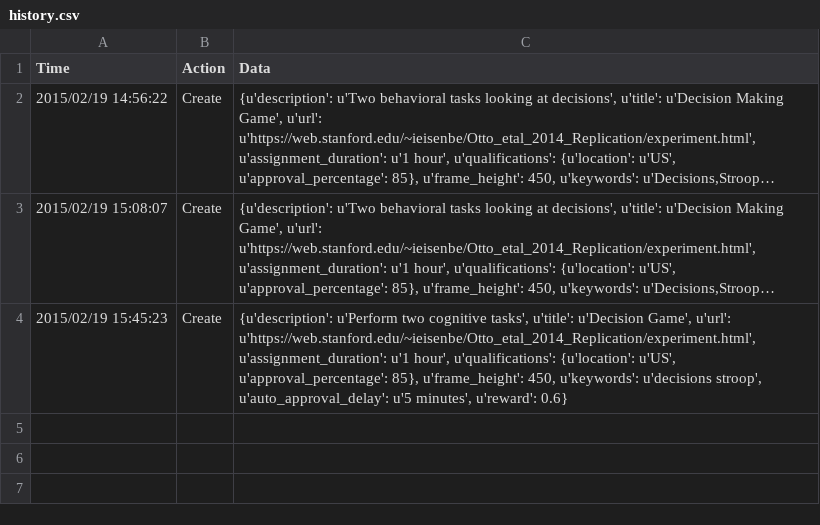
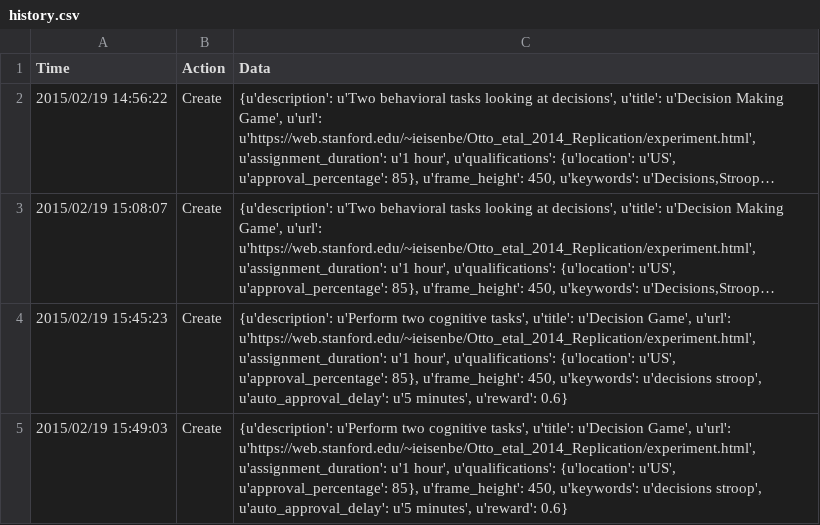
Before and after one commit to IanEisenberg/Otto_etal_2014_Replication, a CSV file: history.csv, drawn as a sheet; long unchanged cells end in ….

```diff
--- a/history.csv
+++ b/history.csv
@@ -4 +4,2 @@ Time,Action,Data
 2015/02/19 15:45:23,Create,"{u'description': u'Perform two cognitive tasks', u'title': u'Decision Game', u'url': u'https://web.stanford.edu/~ieisenbe/Otto_etal_2014_Replication/experiment.html', u'assignment_duration': u'1 hour', u'qualifications': {u'location': u'US', u'approval_percentage': 85}, u'frame_height': 450, u'keywords': u'decisions stroop', u'auto_approval_delay': u'5 minutes', u'reward': 0.6}"
+2015/02/19 15:49:03,Create,"{u'description': u'Perform two cognitive tasks', u'title': u'Decision Game', u'url': u'https://web.stanford.edu/~ieisenbe/Otto_etal_2014_Replication/experiment.html', u'assignment_duration': u'1 hour', u'qualifications': {u'location': u'US', u'approval_percentage': 85}, u'frame_height': 450, u'keywords': u'decisions stroop', u'auto_approval_delay': u'5 minutes', u'reward': 0.6}"
```
Also changed, not shown: 2 other files.
